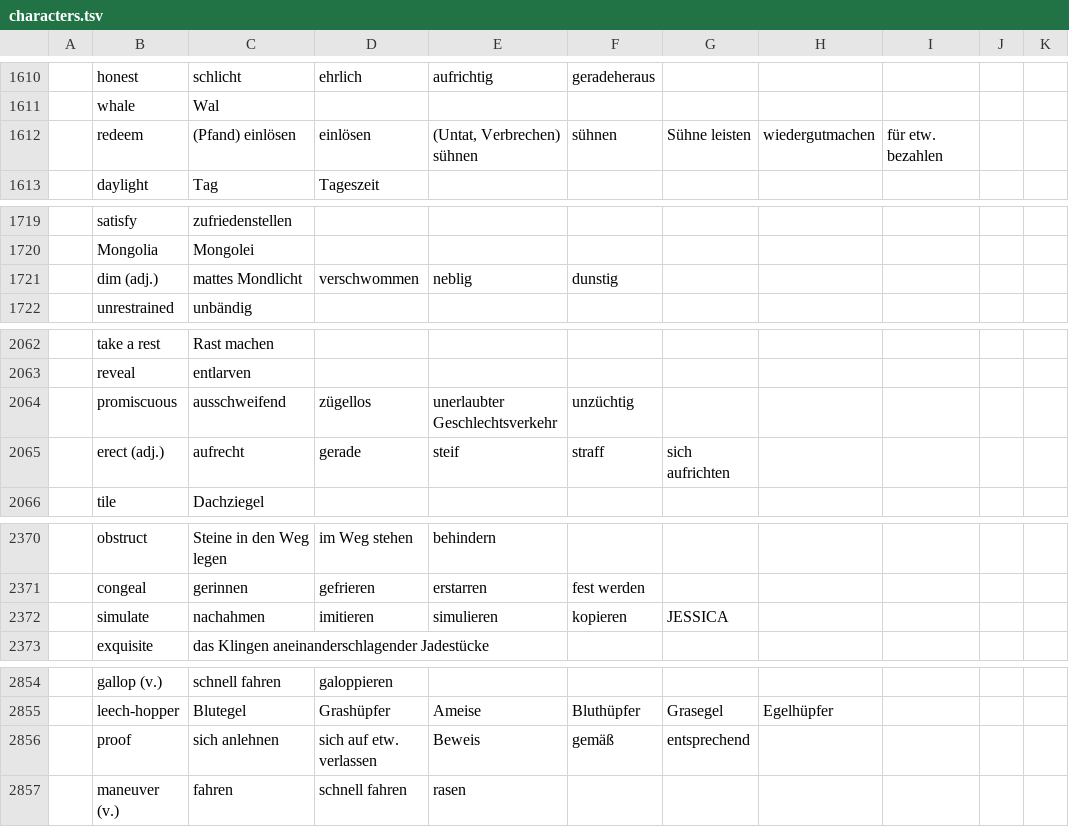
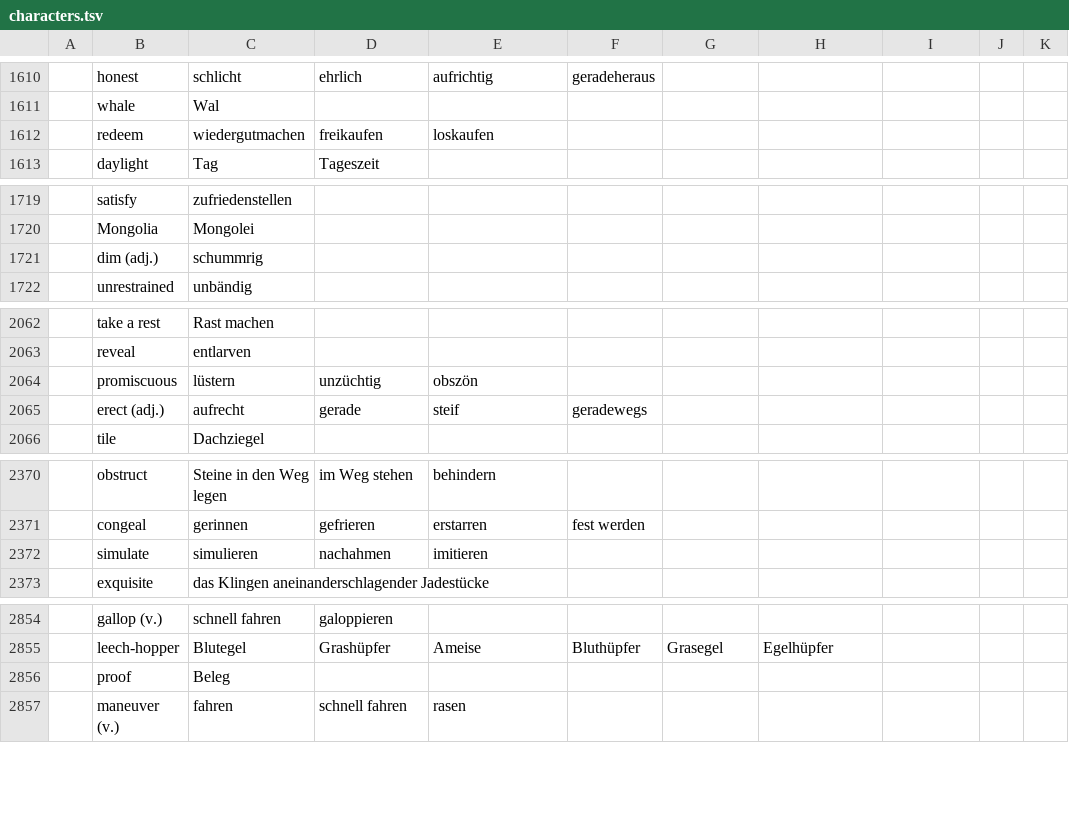
Before and after one commit to marcaltmann/hanzi, a TSV file: characters.tsv, drawn as a sheet; only a part is shown, gaps mark what is left out; the diff covers the shown part only; the diff names each change by its address in the sheet, - before the commit and + after, or states it on an @@ line.

Commit message:
Finish lesson 27

```diff
--- a/characters.tsv
+++ b/characters.tsv
-C1612: (Pfand) einlösen
+C1612: wiedergutmachen
-D1612: einlösen
+D1612: freikaufen
-E1612: (Untat, Verbrechen) sühnen
+E1612: loskaufen
-F1612: sühnen
+F1612: (empty)
-G1612: Sühne leisten
+G1612: (empty)
-H1612: wiedergutmachen
+H1612: (empty)
-I1612: für etw. bezahlen
+I1612: (empty)
-C1721: mattes Mondlicht
+C1721: schummrig
-D1721: verschwommen
+D1721: (empty)
-E1721: neblig
+E1721: (empty)
-F1721: dunstig
+F1721: (empty)
-C2064: ausschweifend
+C2064: lüstern
-D2064: zügellos
+D2064: unzüchtig
-E2064: unerlaubter Geschlechtsverkehr
+E2064: obszön
-F2064: unzüchtig
+F2064: (empty)
-F2065: straff
+F2065: geradewegs
-G2065: sich aufrichten
+G2065: (empty)
-C2372: nachahmen
+C2372: simulieren
-D2372: imitieren
+D2372: nachahmen
-E2372: simulieren
+E2372: imitieren
-F2372: kopieren
+F2372: (empty)
-G2372: JESSICA
+G2372: (empty)
-C2856: sich anlehnen
+C2856: Beleg
-D2856: sich auf etw. verlassen
+D2856: (empty)
-E2856: Beweis
+E2856: (empty)
-F2856: gemäß
+F2856: (empty)
-G2856: entsprechend
+G2856: (empty)
```
Also changed, not shown: 5 edited cells elsewhere in this file.
